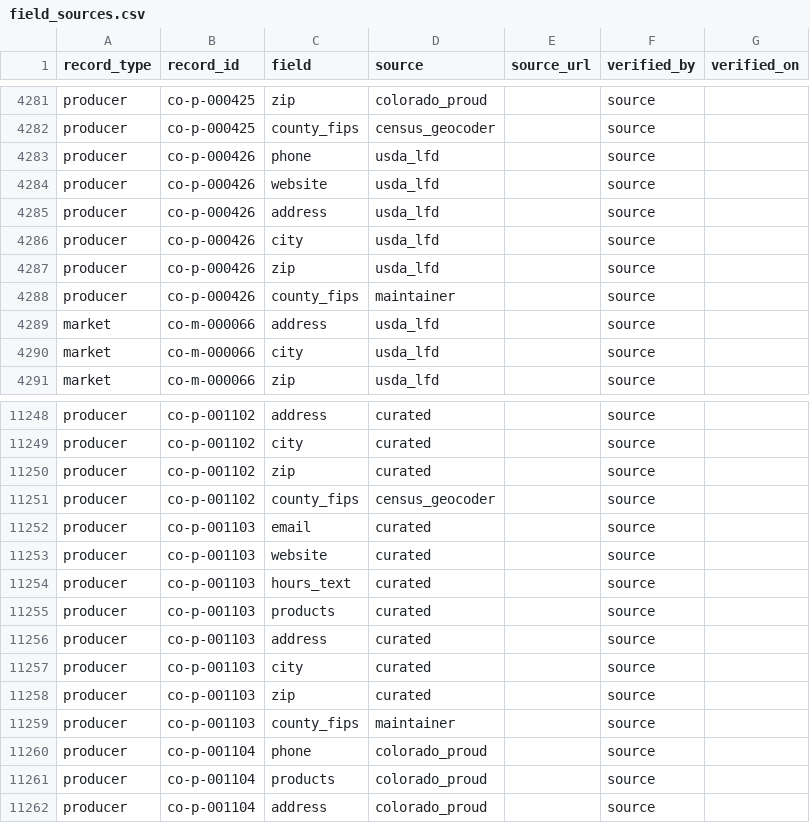
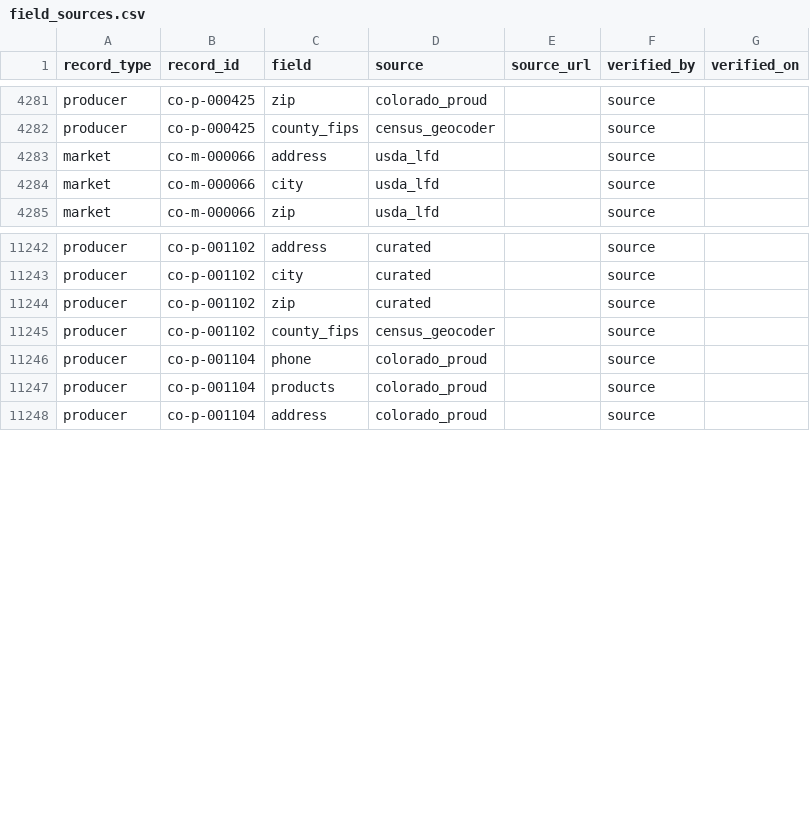
Before and after one commit to open-food-web/colorado-open-food-web, a CSV file: data/colorado/field_sources.csv, drawn as a sheet; only a part is shown, gaps mark what is left out; the diff names each change by its address in the sheet, - before the commit and + after, or states it on an @@ line.

```diff
--- a/data/colorado/field_sources.csv
+++ b/data/colorado/field_sources.csv
-row 4283: producer | co-p-000426 | phone | usda_lfd |  | source
-row 4284: producer | co-p-000426 | website | usda_lfd |  | source
-row 4285: producer | co-p-000426 | address | usda_lfd |  | source
-row 4286: producer | co-p-000426 | city | usda_lfd |  | source
-row 4287: producer | co-p-000426 | zip | usda_lfd |  | source
-row 4288: producer | co-p-000426 | county_fips | maintainer |  | source
-row 11252: producer | co-p-001103 | email | curated |  | source
-row 11253: producer | co-p-001103 | website | curated |  | source
-row 11254: producer | co-p-001103 | hours_text | curated |  | source
-row 11255: producer | co-p-001103 | products | curated |  | source
-row 11256: producer | co-p-001103 | address | curated |  | source
-row 11257: producer | co-p-001103 | city | curated |  | source
-row 11258: producer | co-p-001103 | zip | curated |  | source
-row 11259: producer | co-p-001103 | county_fips | maintainer |  | source
```
Also changed, not shown: data/colorado/locations.csv, data/colorado/producers.csv, 5 other files.
